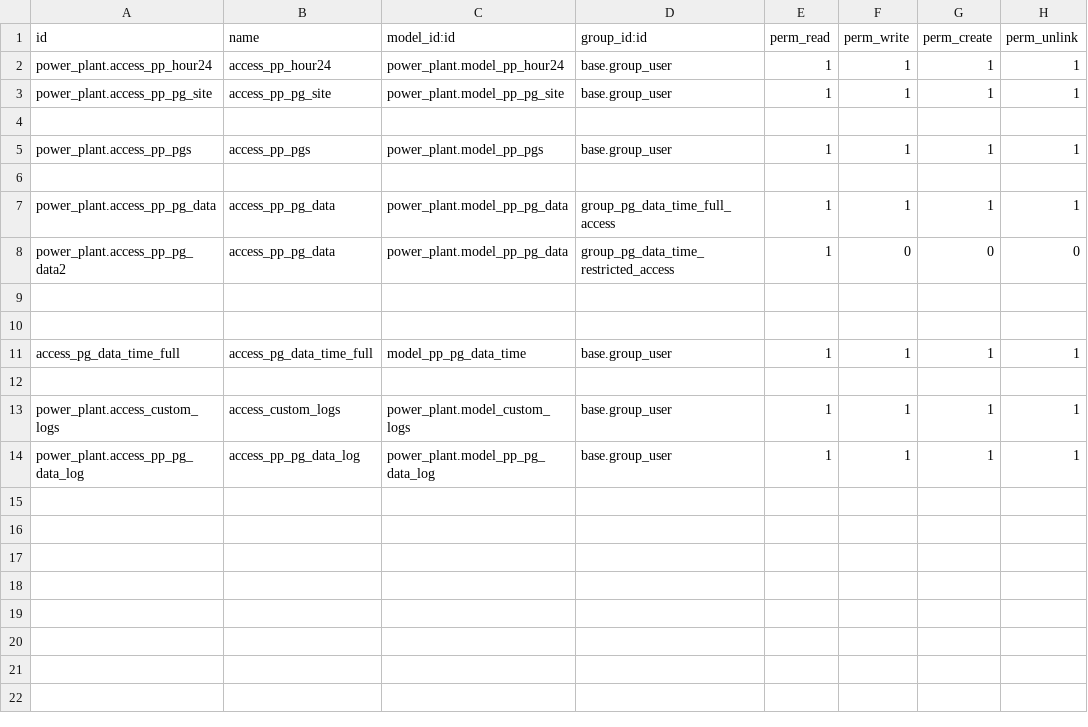
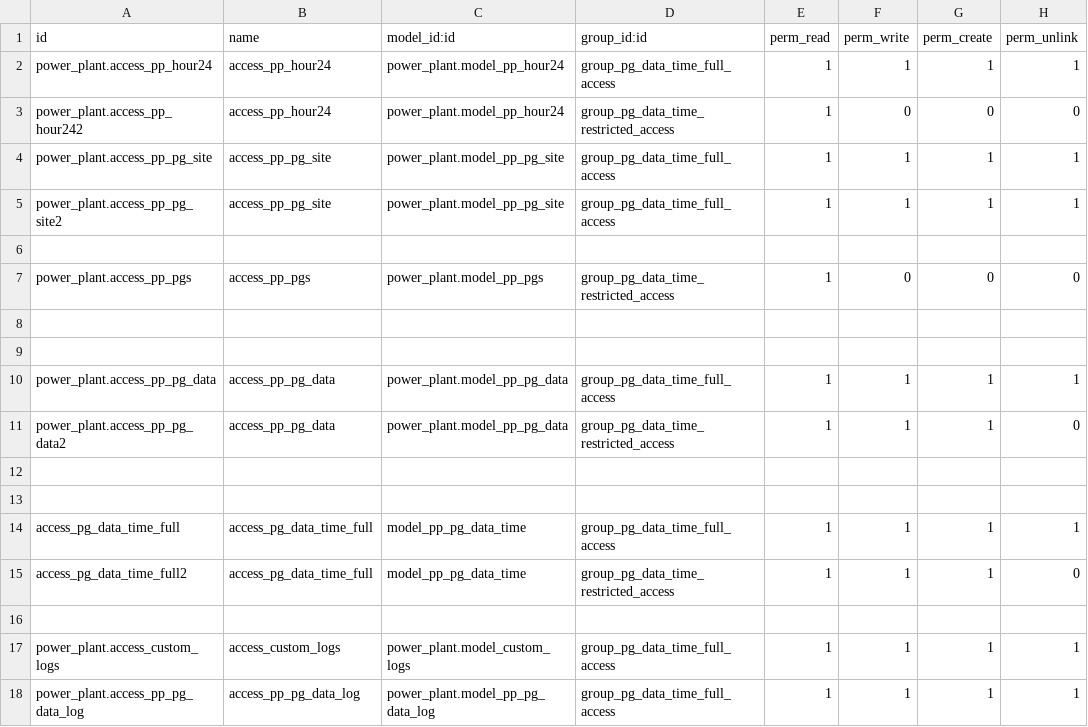
Before and after one commit to cabdi-cali/power_plant, a CSV file: security/ir.model.access.csv, drawn as a sheet.

```diff
--- a/security/ir.model.access.csv
+++ b/security/ir.model.access.csv
@@ -1,14 +1,18 @@
 id,name,model_id:id,group_id:id,perm_read,perm_write,perm_create,perm_unlink
-power_plant.access_pp_hour24,access_pp_hour24,power_plant.model_pp_hour24,base.group_user,1,1,1,1
-power_plant.access_pp_pg_site,access_pp_pg_site,power_plant.model_pp_pg_site,base.group_user,1,1,1,1
+power_plant.access_pp_hour24,access_pp_hour24,power_plant.model_pp_hour24,group_pg_data_time_full_access,1,1,1,1
+power_plant.access_pp_hour242,access_pp_hour24,power_plant.model_pp_hour24,group_pg_data_time_restricted_access,1,0,0,0
+power_plant.access_pp_pg_site,access_pp_pg_site,power_plant.model_pp_pg_site,group_pg_data_time_full_access,1,1,1,1
+power_plant.access_pp_pg_site2,access_pp_pg_site,power_plant.model_pp_pg_site,group_pg_data_time_full_access,1,1,1,1
 
-power_plant.access_pp_pgs,access_pp_pgs,power_plant.model_pp_pgs,base.group_user,1,1,1,1
+power_plant.access_pp_pgs,access_pp_pgs,power_plant.model_pp_pgs,group_pg_data_time_restricted_access,1,0,0,0
+
 
 power_plant.access_pp_pg_data,access_pp_pg_data,power_plant.model_pp_pg_data,group_pg_data_time_full_access,1,1,1,1
-power_plant.access_pp_pg_data2,access_pp_pg_data,power_plant.model_pp_pg_data,group_pg_data_time_restricted_access,1,0,0,0
+power_plant.access_pp_pg_data2,access_pp_pg_data,power_plant.model_pp_pg_data,group_pg_data_time_restricted_access,1,1,1,0
 
 
-access_pg_data_time_full,access_pg_data_time_full,model_pp_pg_data_time,base.group_user,1,1,1,1
+access_pg_data_time_full,access_pg_data_time_full,model_pp_pg_data_time,group_pg_data_time_full_access,1,1,1,1
+access_pg_data_time_full2,access_pg_data_time_full,model_pp_pg_data_time,group_pg_data_time_restricted_access,1,1,1,0
 
-power_plant.access_custom_logs,access_custom_logs,power_plant.model_custom_logs,base.group_user,1,1,1,1
-power_plant.access_pp_pg_data_log,access_pp_pg_data_log,power_plant.model_pp_pg_data_log,base.group_user,1,1,1,1
+power_plant.access_custom_logs,access_custom_logs,power_plant.model_custom_logs,group_pg_data_time_full_access,1,1,1,1
+power_plant.access_pp_pg_data_log,access_pp_pg_data_log,power_plant.model_pp_pg_data_log,group_pg_data_time_full_access,1,1,1,1
```
Also changed, not shown: 8 other files.
